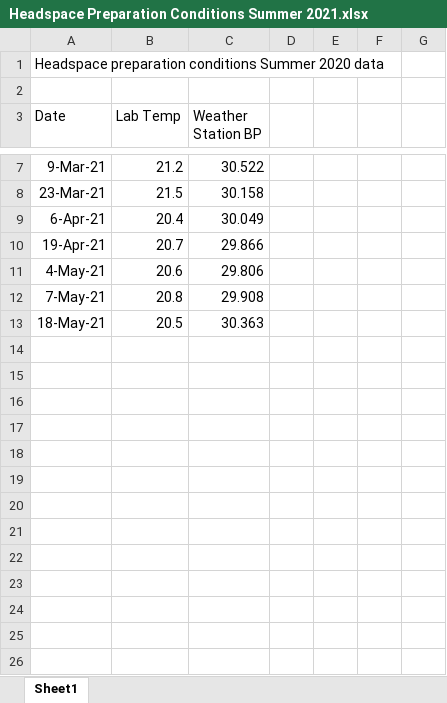
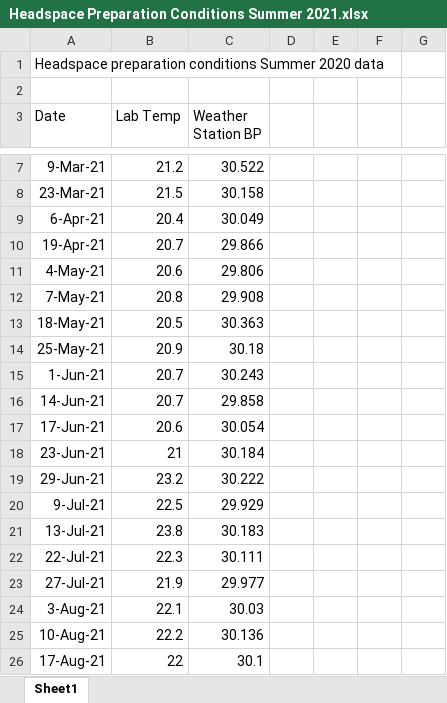
Before and after one commit to CareyLabVT/Reservoirs, an Excel workbook: Data/DataNotYetUploadedToEDI/Raw_GHG/2021/Raw/Headspace Preparation Conditions Summer 2021.xlsx, sheet Sheet1, drawn as a sheet; only a part is shown, gaps mark what is left out; values as stored, in another font and other column widths than the file's, no borders; the diff names each change by its address in the sheet, - before the commit and + after, or states it on an @@ line.

Commit message:
Updated headspace prep file

```diff
--- a/Data/DataNotYetUploadedToEDI/Raw_GHG/2021/Raw/Headspace Preparation Conditions Summer 2021.xlsx (sheet Sheet1)
+++ b/Data/DataNotYetUploadedToEDI/Raw_GHG/2021/Raw/Headspace Preparation Conditions Summer 2021.xlsx (sheet Sheet1)
+row 14: 25-May-21 | 20.9 | 30.18
+row 15: 1-Jun-21 | 20.7 | 30.243
+row 16: 14-Jun-21 | 20.7 | 29.858
+row 17: 17-Jun-21 | 20.6 | 30.054
+row 18: 23-Jun-21 | 21 | 30.184
+row 19: 29-Jun-21 | 23.2 | 30.222
+row 20: 9-Jul-21 | 22.5 | 29.929
+row 21: 13-Jul-21 | 23.8 | 30.183
+row 22: 22-Jul-21 | 22.3 | 30.111
+row 23: 27-Jul-21 | 21.9 | 29.977
+row 24: 3-Aug-21 | 22.1 | 30.03
+row 25: 10-Aug-21 | 22.2 | 30.136
+row 26: 17-Aug-21 | 22 | 30.1
```
